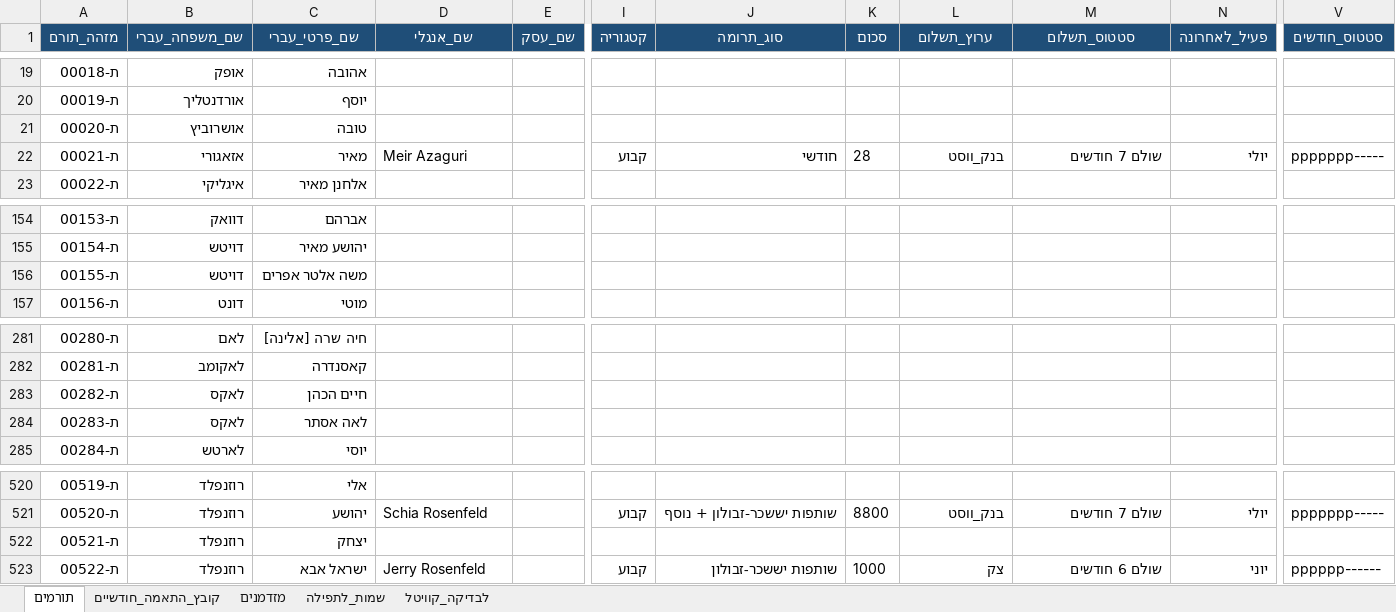
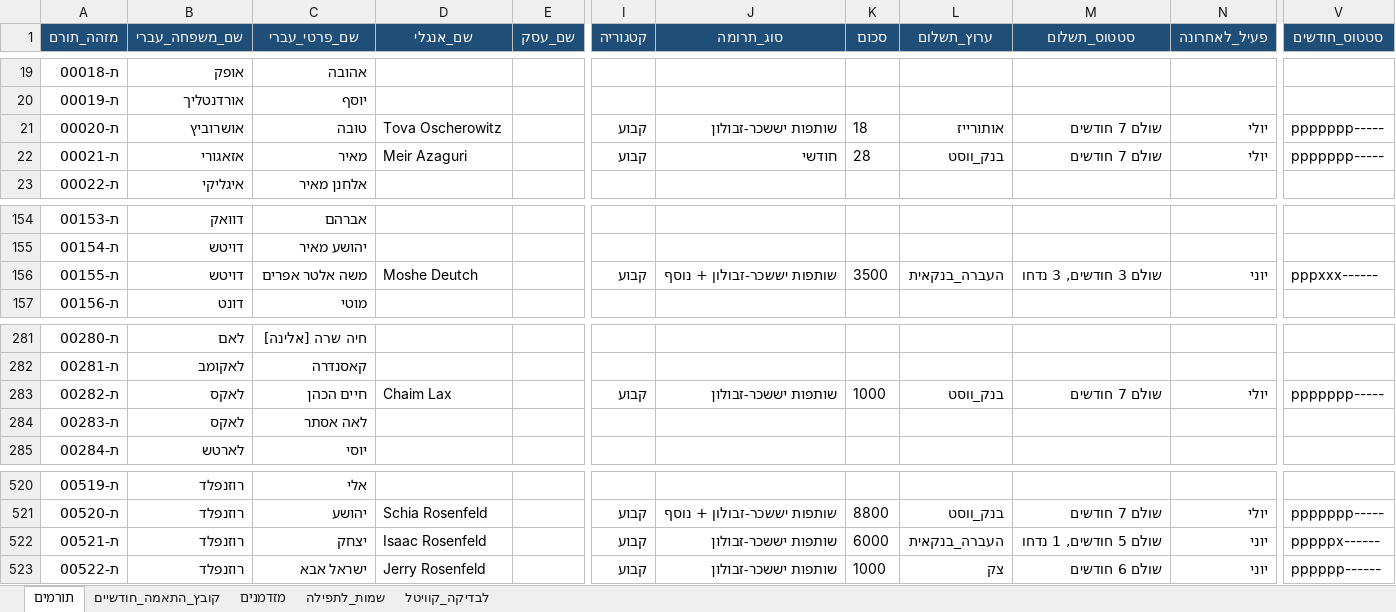
Before and after one commit to 5805123-byte/-CRM, an Excel workbook: starter/crm-donors-filled.xlsx, sheet תורמים, drawn as a sheet; only a part is shown, gaps mark what is left out; values as stored, in another font and other column widths than the file's, no borders; the diff covers the shown part only; the diff names each change by its address in the sheet, - before the commit and + after, or states it on an @@ line.

```diff
--- a/starter/crm-donors-filled.xlsx (sheet תורמים)
+++ b/starter/crm-donors-filled.xlsx (sheet תורמים)
-D21 (שם_אנגלי): (empty)
+D21 (שם_אנגלי): Tova Oscherowitz
-I21 (קטגוריה): (empty)
+I21 (קטגוריה): קבוע
-J21 (סוג_תרומה): (empty)
+J21 (סוג_תרומה): שותפות יששכר-זבולון
-K21 (סכום): (empty)
+K21 (סכום): 18
-L21 (ערוץ_תשלום): (empty)
+L21 (ערוץ_תשלום): אותורייז
-M21 (סטטוס_תשלום): (empty)
+M21 (סטטוס_תשלום): שולם 7 חודשים
-N21 (פעיל_לאחרונה): (empty)
+N21 (פעיל_לאחרונה): יולי
-V21 (סטטוס_חודשים): (empty)
+V21 (סטטוס_חודשים): ppppppp-----
-D156 (שם_אנגלי): (empty)
+D156 (שם_אנגלי): Moshe Deutch
-I156 (קטגוריה): (empty)
+I156 (קטגוריה): קבוע
-J156 (סוג_תרומה): (empty)
+J156 (סוג_תרומה): שותפות יששכר-זבולון + נוסף
-K156 (סכום): (empty)
+K156 (סכום): 3500
-L156 (ערוץ_תשלום): (empty)
+L156 (ערוץ_תשלום): העברה_בנקאית
-M156 (סטטוס_תשלום): (empty)
+M156 (סטטוס_תשלום): שולם 3 חודשים, 3 נדחו
-N156 (פעיל_לאחרונה): (empty)
+N156 (פעיל_לאחרונה): יוני
-V156 (סטטוס_חודשים): (empty)
+V156 (סטטוס_חודשים): pppxxx------
-D283 (שם_אנגלי): (empty)
+D283 (שם_אנגלי): Chaim Lax
-I283 (קטגוריה): (empty)
+I283 (קטגוריה): קבוע
-J283 (סוג_תרומה): (empty)
+J283 (סוג_תרומה): שותפות יששכר-זבולון
-K283 (סכום): (empty)
+K283 (סכום): 1000
-L283 (ערוץ_תשלום): (empty)
+L283 (ערוץ_תשלום): בנק_ווסט
-M283 (סטטוס_תשלום): (empty)
+M283 (סטטוס_תשלום): שולם 7 חודשים
-N283 (פעיל_לאחרונה): (empty)
+N283 (פעיל_לאחרונה): יולי
-V283 (סטטוס_חודשים): (empty)
+V283 (סטטוס_חודשים): ppppppp-----
-D522 (שם_אנגלי): (empty)
+D522 (שם_אנגלי): Isaac Rosenfeld
-I522 (קטגוריה): (empty)
+I522 (קטגוריה): קבוע
-J522 (סוג_תרומה): (empty)
+J522 (סוג_תרומה): שותפות יששכר-זבולון
-K522 (סכום): (empty)
+K522 (סכום): 6000
-L522 (ערוץ_תשלום): (empty)
+L522 (ערוץ_תשלום): העברה_בנקאית
-M522 (סטטוס_תשלום): (empty)
+M522 (סטטוס_תשלום): שולם 5 חודשים, 1 נדחו
-N522 (פעיל_לאחרונה): (empty)
+N522 (פעיל_לאחרונה): יוני
-V522 (סטטוס_חודשים): (empty)
+V522 (סטטוס_חודשים): pppppx------
```
Also changed, not shown: 7 edited cells elsewhere in this sheet, 4 other files.
